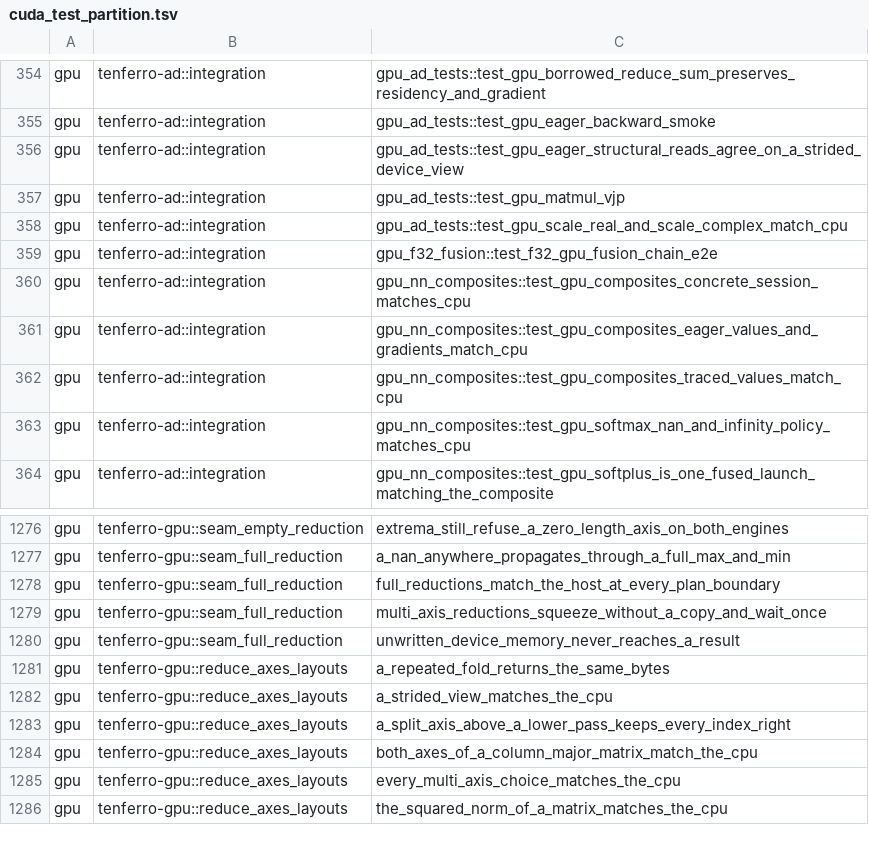
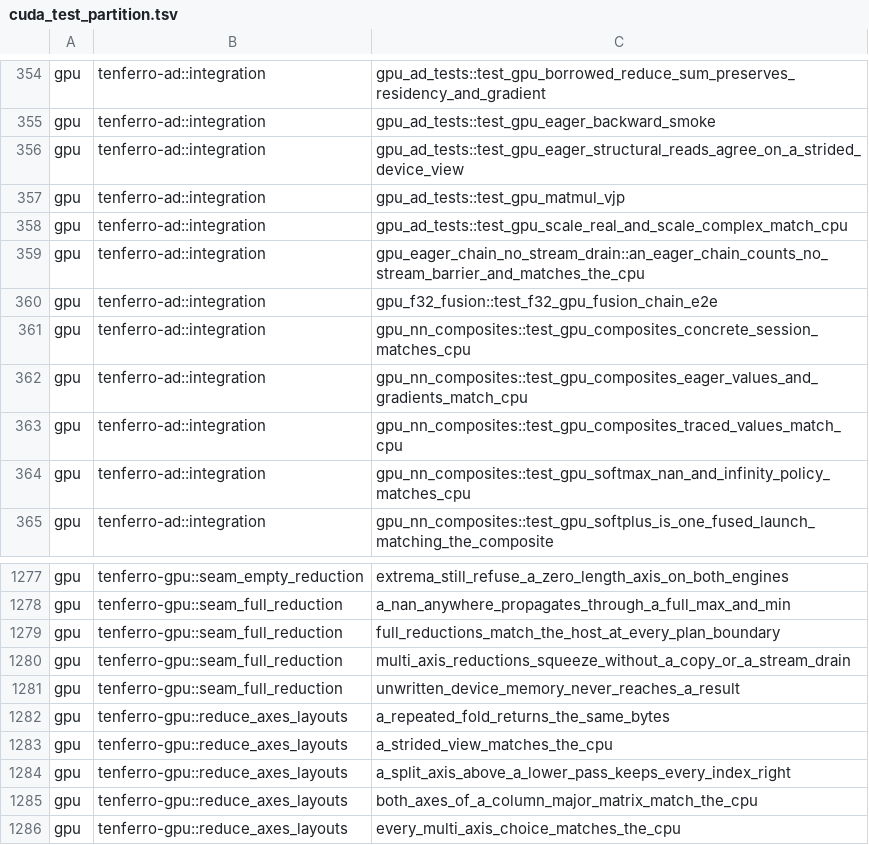
Before and after one commit to tensor4all/tenferro-rs, a TSV file: scripts/ci/cuda_test_partition.tsv, drawn as a sheet; only a part is shown, gaps mark what is left out; the shorter side is filled out with more unchanged rows.

Commit message:
perf(cuda): return from a launch instead of draining the stream per op (#2666) (#2667)
`CudaEngine::prove_launch` ended every standalone launch with
`CudaRuntime::synchronize`, which records a completion checkpoint and waits
on it. That put a full stream barrier between every pair of launches, and it
is what the GPU benchmark page reports for `elementwise_chain_f64_1m`: eager
3.2-3.4x PyTorch against 1.03x traced. Here it moves the eager arm from
1.009 ms to 0.520 ms per operation at n=1M (IQR 0.0050 -> 0.0019) and from
0.658 ms to 0.207 ms at n=1k, with the traced arm unchanged (0.348 -> 0.344).

A launch now returns a device-resident handle and the host observes the work
at its own barrier: a download waits for its own copy, and a caller that needs
a host-side edge calls `ExecutionEngine::synchronize`. This is what
`docs/guides/devices-and-gpu.md` ("Eager GPU Synchronization") already
documented and what a scheduled run already did after #2382. Detached transfer
staging is still released after every launch, by polling its own completion.

With one completion rule the machinery that distinguished the two is dead:
`deferred_completions`/`defer_completion`/`CompletionDeferral`/
`completion_deferred` and the `launch_completion_syncs` counter are removed,
and `CudaRuntime::stream_waits` is what the tests pin. `prove_launch` itself
has nothing left to report, so it is `release_completed_staging`.

The surface inventory is regenerated, which needed verdicts for three items
that had drifted unverdicted since #2579.

A device fault is now reported at the next barrier rather than at the launch
that caused it, as it already was for a scheduled run.

```diff
--- a/scripts/ci/cuda_test_partition.tsv
+++ b/scripts/ci/cuda_test_partition.tsv
@@ -358,2 +358,3 @@ gpu	tenferro-ad::integration	gpu_ad_tests::test_gpu_matmul_vjp
 gpu	tenferro-ad::integration	gpu_ad_tests::test_gpu_scale_real_and_scale_complex_match_cpu
+gpu	tenferro-ad::integration	gpu_eager_chain_no_stream_drain::an_eager_chain_counts_no_stream_barrier_and_matches_the_cpu
 gpu	tenferro-ad::integration	gpu_f32_fusion::test_f32_gpu_fusion_chain_e2e
@@ -1278,3 +1279,3 @@ gpu	tenferro-gpu::seam_full_reduction	a_nan_anywhere_propagates_through_a_full_m
 gpu	tenferro-gpu::seam_full_reduction	full_reductions_match_the_host_at_every_plan_boundary
-gpu	tenferro-gpu::seam_full_reduction	multi_axis_reductions_squeeze_without_a_copy_and_wait_once
+gpu	tenferro-gpu::seam_full_reduction	multi_axis_reductions_squeeze_without_a_copy_or_a_stream_drain
 gpu	tenferro-gpu::seam_full_reduction	unwritten_device_memory_never_reaches_a_result
```
Also changed, not shown: 15 other files.
